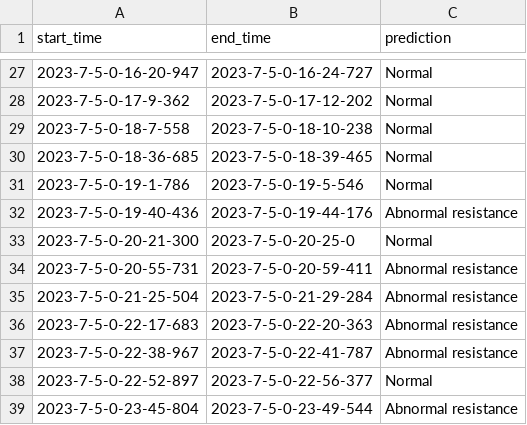
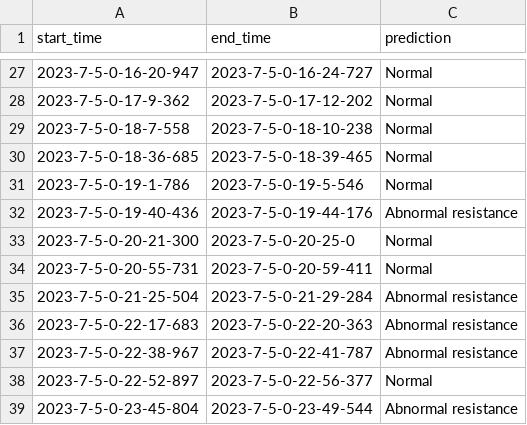
Before and after one commit to MattArdi/nebula_2026, a CSV file: predictions/v3/door_predictions.csv, drawn as a sheet; only a part is shown, gaps mark what is left out.

```diff
--- a/predictions/v3/door_predictions.csv
+++ b/predictions/v3/door_predictions.csv
@@ -33,3 +33,3 @@ start_time,end_time,prediction
 2023-7-5-0-20-21-300,2023-7-5-0-20-25-0,Normal
-2023-7-5-0-20-55-731,2023-7-5-0-20-59-411,Abnormal resistance
+2023-7-5-0-20-55-731,2023-7-5-0-20-59-411,Normal
 2023-7-5-0-21-25-504,2023-7-5-0-21-29-284,Abnormal resistance
```
